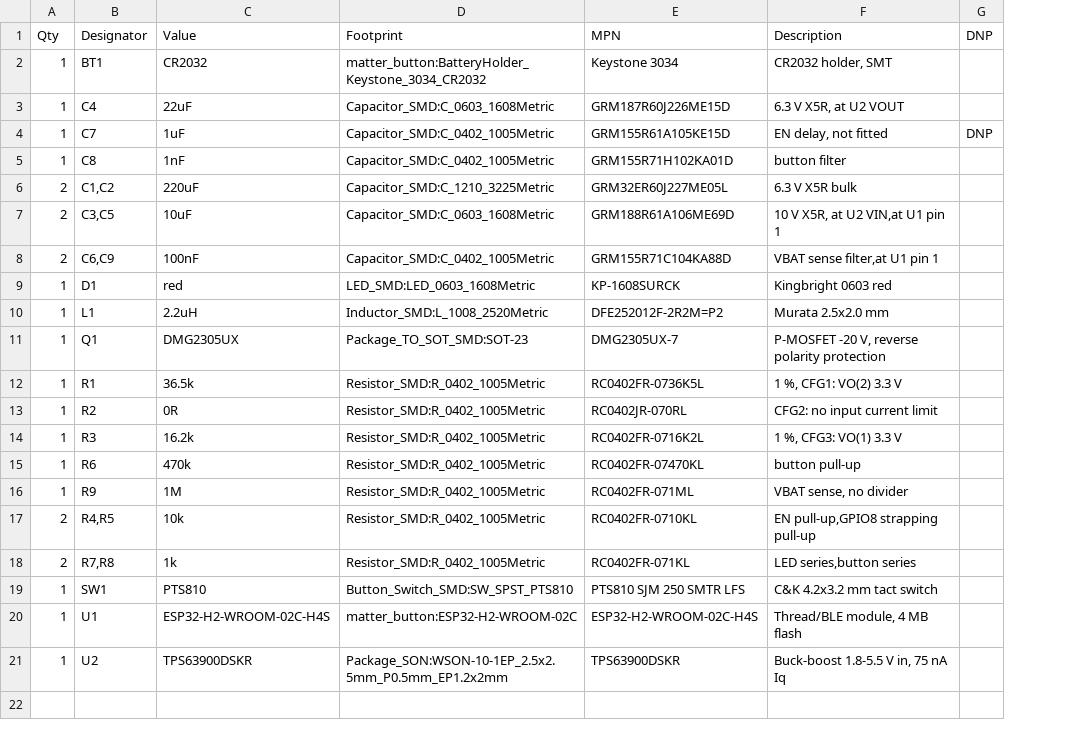
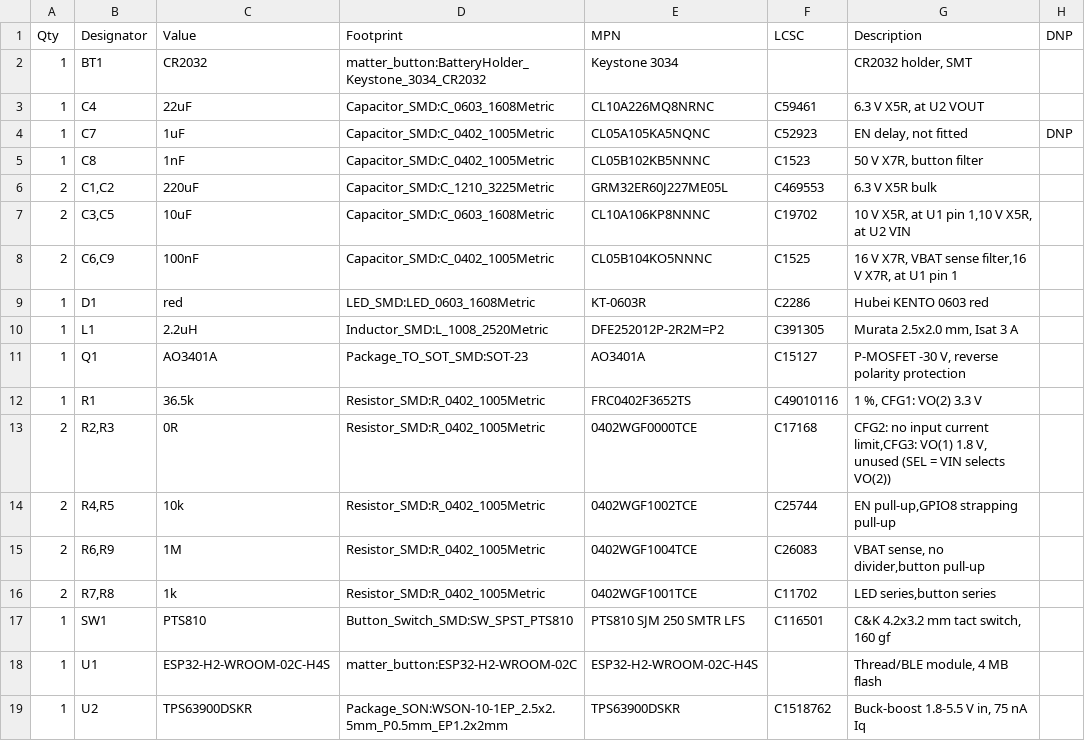
Before and after one commit to haxeko/ESP32-IoT-Project, a CSV file: ESP32-H2/matter-thread/matter-button-cr2032/hardware/fab/bom.csv, drawn as a sheet; removed rows and columns are numbered as before the commit, all else as after; the diff names each change by its address in the sheet, - before the commit and + after, or states it on an @@ line.

```diff
--- a/ESP32-H2/matter-thread/matter-button-cr2032/hardware/fab/bom.csv
+++ b/ESP32-H2/matter-thread/matter-button-cr2032/hardware/fab/bom.csv
+column F (LCSC), rows 3-12: C59461 | C52923 | C1523 | C469553 | C19702 | C1525 | C2286 | C391305 | C15127 | C49010116; row 14: C25744; rows 16-19: C11702 | C116501 |  | C1518762
-E3 (MPN): GRM187R60J226ME15D
+E3 (MPN): CL10A226MQ8NRNC
-E4 (MPN): GRM155R61A105KE15D
+E4 (MPN): CL05A105KA5NQNC
-E5 (MPN): GRM155R71H102KA01D
+E5 (MPN): CL05B102KB5NNNC
-G5 (Description): button filter
+G5 (Description): 50 V X7R, button filter
-E7 (MPN): GRM188R61A106ME69D
+E7 (MPN): CL10A106KP8NNNC
-G7 (Description): 10 V X5R, at U2 VIN,at U1 pin 1
+G7 (Description): 10 V X5R, at U1 pin 1,10 V X5R, at U2 VIN
-E8 (MPN): GRM155R71C104KA88D
+E8 (MPN): CL05B104KO5NNNC
-G8 (Description): VBAT sense filter,at U1 pin 1
+G8 (Description): 16 V X7R, VBAT sense filter,16 V X7R, at U1 pin 1
-E9 (MPN): KP-1608SURCK
+E9 (MPN): KT-0603R
-G9 (Description): Kingbright 0603 red
+G9 (Description): Hubei KENTO 0603 red
-E10 (MPN): DFE252012F-2R2M=P2
+E10 (MPN): DFE252012P-2R2M=P2
-G10 (Description): Murata 2.5x2.0 mm
+G10 (Description): Murata 2.5x2.0 mm, Isat 3 A
-C11 (Value): DMG2305UX
+C11 (Value): AO3401A
-E11 (MPN): DMG2305UX-7
+E11 (MPN): AO3401A
-G11 (Description): P-MOSFET -20 V, reverse polarity protection
+G11 (Description): P-MOSFET -30 V, reverse polarity protection
-E12 (MPN): RC0402FR-0736K5L
+E12 (MPN): FRC0402F3652TS
-row 13: 1 | R2 | 0R | Resistor_SMD:R_0402_1005Metric | RC0402JR-070RL | CFG2: no input current limit
-row 14: 1 | R3 | 16.2k | Resistor_SMD:R_0402_1005Metric | RC0402FR-0716K2L | 1 %, CFG3: VO(1) 3.3 V
-row 15: 1 | R6 | 470k | Resistor_SMD:R_0402_1005Metric | RC0402FR-07470KL | button pull-up
-row 16: 1 | R9 | 1M | Resistor_SMD:R_0402_1005Metric | RC0402FR-071ML | VBAT sense, no divider
+row 13: 2 | R2,R3 | 0R | Resistor_SMD:R_0402_1005Metric | 0402WGF0000TCE | C17168 | CFG2: no input current limit,CFG3: VO(1) 1.8 V, unused (SEL = VIN selects VO(2))
-E14 (MPN): RC0402FR-0710KL
+E14 (MPN): 0402WGF1002TCE
+row 15: 2 | R6,R9 | 1M | Resistor_SMD:R_0402_1005Metric | 0402WGF1004TCE | C26083 | VBAT sense, no divider,button pull-up
-E16 (MPN): RC0402FR-071KL
+E16 (MPN): 0402WGF1001TCE
-G17 (Description): C&K 4.2x3.2 mm tact switch
+G17 (Description): C&K 4.2x3.2 mm tact switch, 160 gf
```
Also changed, not shown: ESP32-H2/matter-thread/matter-button-cr2032/hardware/fab/bom-jlcpcb.csv, ESP32-H2/matter-thread/matter-button-cr2032/hardware/fab/bom-vi.csv, 15 other files.
